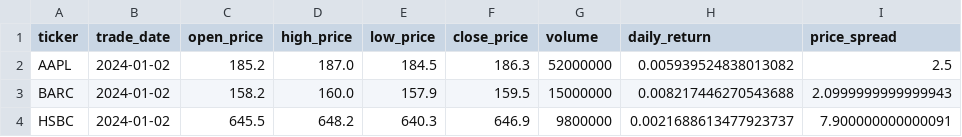
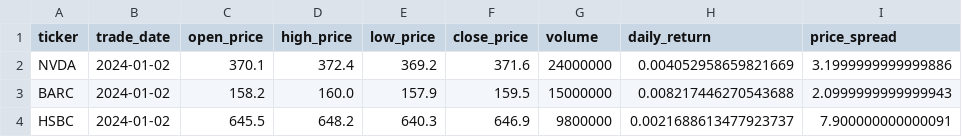
Before and after one commit to Finura99/market-data-processing-pipeline, a CSV file: data/processed/clean_prices.csv, drawn as a sheet.

```diff
--- a/data/processed/clean_prices.csv
+++ b/data/processed/clean_prices.csv
@@ -1,3 +1,3 @@
 ticker,trade_date,open_price,high_price,low_price,close_price,volume,daily_return,price_spread
-AAPL,2024-01-02,185.2,187.0,184.5,186.3,52000000,0.005939524838013082,2.5
+NVDA,2024-01-02,370.1,372.4,369.2,371.6,24000000,0.004052958659821669,3.1999999999999886
 BARC,2024-01-02,158.2,160.0,157.9,159.5,15000000,0.008217446270543688,2.0999999999999943
```
Also changed, not shown: data/errors/validation_errors.csv, data/raw/market_prices.csv, 5 other files.
